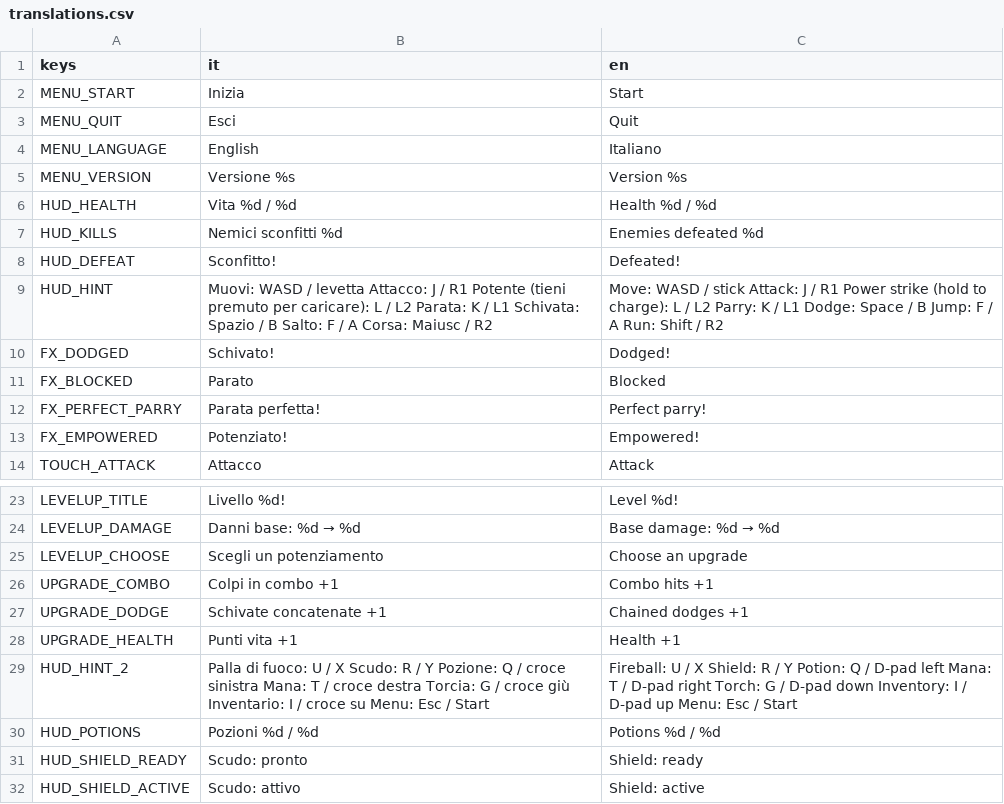
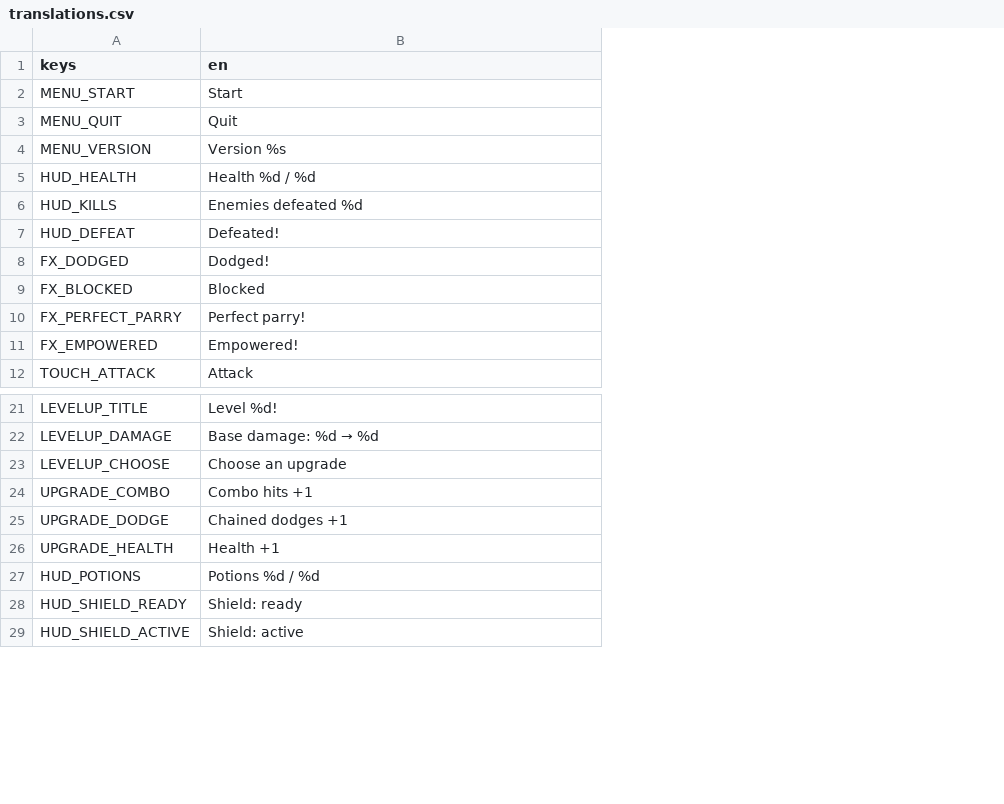
Before and after one commit to fdamore1984/gobelino-game, a CSV file: data/translations.csv, drawn as a sheet; only a part is shown, gaps mark what is left out; removed rows and columns are numbered as before the commit, all else as after; the diff covers the shown part only; the diff names each change by its address in the sheet, - before the commit and + after, or states it on an @@ line.

```diff
--- a/data/translations.csv
+++ b/data/translations.csv
-column B (it), rows 2-3: Inizia | Esci; rows 5-8: Versione %s | Vita %d / %d | Nemici sconfitti %d | Sconfitto!; rows 10-14: Schivato! | Parato | Parata perfetta! | Potenziato! | Attacco; rows 23-28: Livello %d! | Danni base: %d → %d | Scegli un potenziamento | Colpi in combo +1 | Schivate concatenate +1 | Punti vita +1; rows 30-32: Pozioni %d / %d | Scudo: pronto | Scudo: attivo
-row 4: MENU_LANGUAGE | English | Italiano
-row 9: HUD_HINT | Muovi: WASD / levetta Attacco: J / R1 Potente (tieni premuto per caricare): L / L2 Parata: K / L1 Schivata: Spazio / B Salto: F / A Corsa: Maiusc / R2 | Move: WASD / stick Attack: J / R1 Power strike (hold to charge): L / L2 Parry: K / L1 Dodge: Space / B Jump: F / A Run: Shift / R2
-row 29: HUD_HINT_2 | Palla di fuoco: U / X Scudo: R / Y Pozione: Q / croce sinistra Mana: T / croce destra Torcia: G / croce giù Inventario: I / croce su Menu: Esc / Start | Fireball: U / X Shield: R / Y Potion: Q / D-pad left Mana: T / D-pad right Torch: G / D-pad down Inventory: I / D-pad up Menu: Esc / Start
```
Also changed, not shown: 24 added rows elsewhere in this file, 42 other files.
